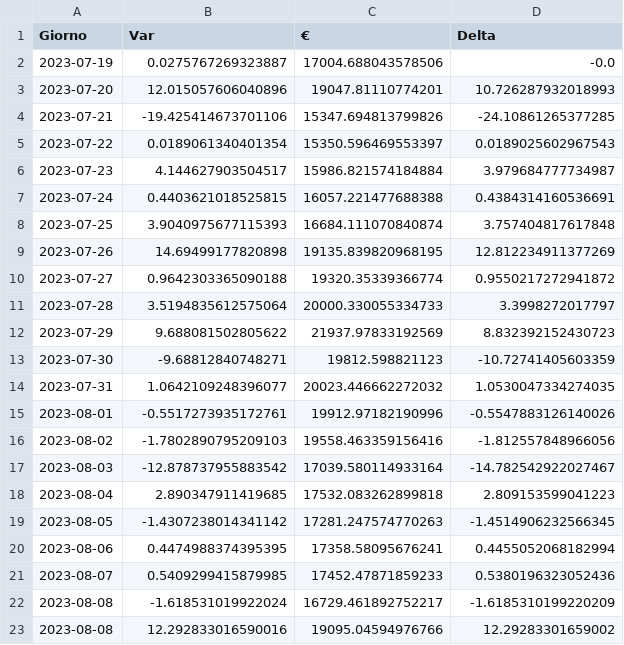
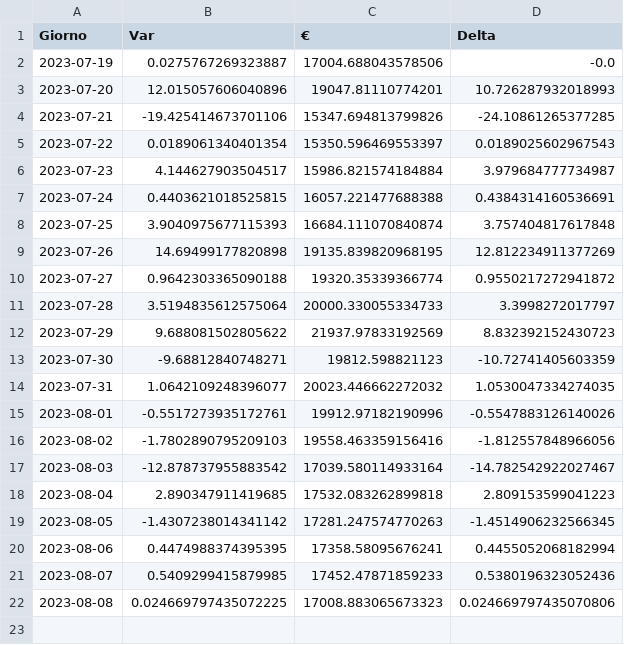
Before and after one commit to CronosVirus00/panterah-exchange, a CSV file: history-ape.csv, drawn as a sheet.

Commit message:
upload updated csv

```diff
--- a/history-ape.csv
+++ b/history-ape.csv
@@ -21,3 +21,2 @@ Giorno,Var,€,Delta
 2023-08-07,0.5409299415879985,17452.47871859233,0.5380196323052436
-2023-08-08,-1.618531019922024,16729.461892752217,-1.6185310199220209
-2023-08-08,12.292833016590016,19095.04594976766,12.29283301659002
+2023-08-08,0.024669797435072225,17008.883065673323,0.024669797435070806
```
